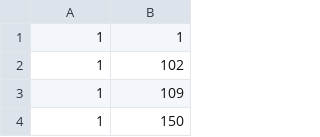
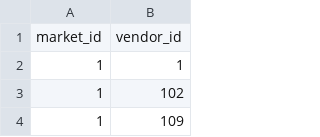
Before and after one commit to RedSquirrelious/FarMarRails, a CSV file: seed_csvs/market_vendors_clean.csv, drawn as a sheet; only a part is shown; the shorter side is filled out with more unchanged rows.

Commit message:
added headers to seed file

```diff
--- a/seed_csvs/market_vendors_clean.csv
+++ b/seed_csvs/market_vendors_clean.csv
@@ -1 +1,2 @@
+market_id, vendor_id
 1,1
```
Also changed, not shown: 1 other file.
